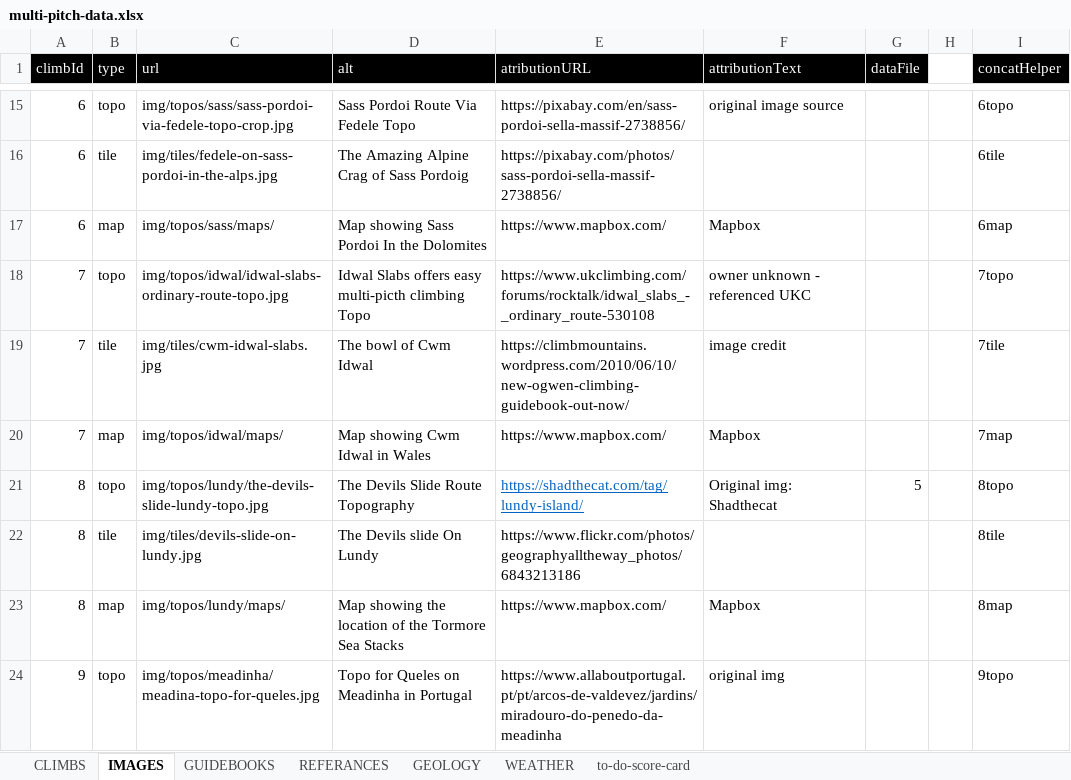
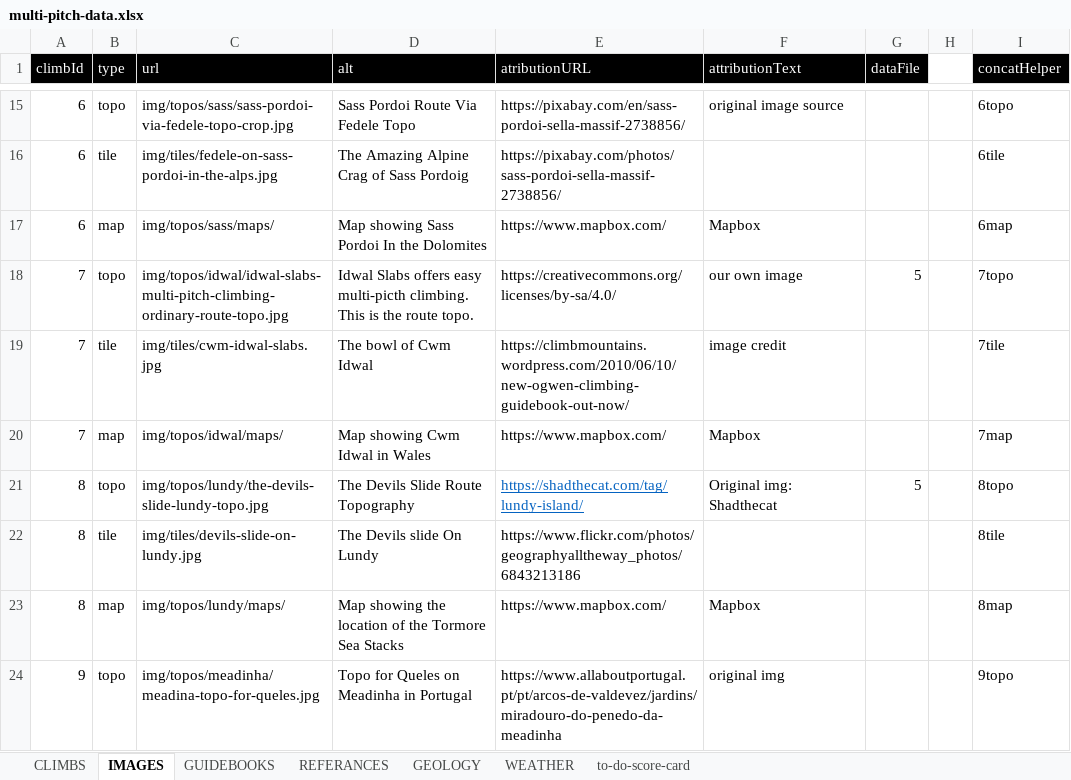
Before and after one commit to dankni/multi-pitch, an Excel workbook: working-files/multi-pitch-data.xlsx, sheet IMAGES, drawn as a sheet; only a part is shown, gaps mark what is left out; values as stored, in another font and other column widths than the file's, no borders; the diff names each change by its address in the sheet, - before the commit and + after, or states it on an @@ line.

Commit message:
added some general content updates and a better topo for idwal form our own images

```diff
--- a/working-files/multi-pitch-data.xlsx (sheet IMAGES)
+++ b/working-files/multi-pitch-data.xlsx (sheet IMAGES)
-C18 (url): img/topos/idwal/idwal-slabs-ordinary-route-topo.jpg
+C18 (url): img/topos/idwal/idwal-slabs-multi-pitch-climbing-ordinary-route-topo.jpg
-D18 (alt): …easy multi-picth climbing Topo
+D18 (alt): …easy multi-picth climbing. This is the route topo.
-E18 (atributionURL): https://www.ukclimbing.com/forums/rocktalk/idwal_slabs_-_ordinary_route-530108
+E18 (atributionURL): https://creativecommons.org/licenses/by-sa/4.0/
-F18 (attributionText): owner unknown - referenced UKC
+F18 (attributionText): our own image
-G18 (dataFile): (empty)
+G18 (dataFile): 5
```
Also changed, not shown: sheet GUIDEBOOKS, sheet CLIMBS, sheet to-do-score-card, sheet REFERANCES, 41 other files.
